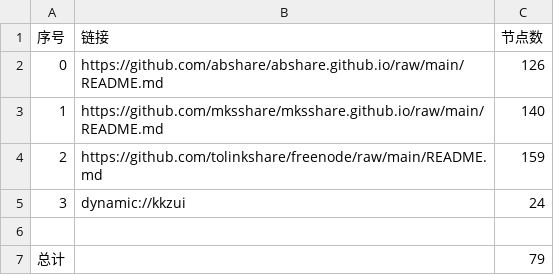
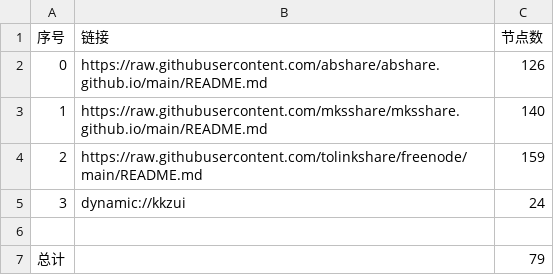
Before and after one commit to obscure1990/v2sub, a CSV file: list_result.csv, drawn as a sheet.

```diff
--- a/list_result.csv
+++ b/list_result.csv
@@ -1,5 +1,5 @@
 序号,链接,节点数
-0,https://github.com/abshare/abshare.github.io/raw/main/README.md,126
-1,https://github.com/mksshare/mksshare.github.io/raw/main/README.md,140
-2,https://github.com/tolinkshare/freenode/raw/main/README.md,159
+0,https://raw.githubusercontent.com/abshare/abshare.github.io/main/README.md,126
+1,https://raw.githubusercontent.com/mksshare/mksshare.github.io/main/README.md,140
+2,https://raw.githubusercontent.com/tolinkshare/freenode/main/README.md,159
 3,dynamic://kkzui,24
```
Also changed, not shown: 19 other files.
